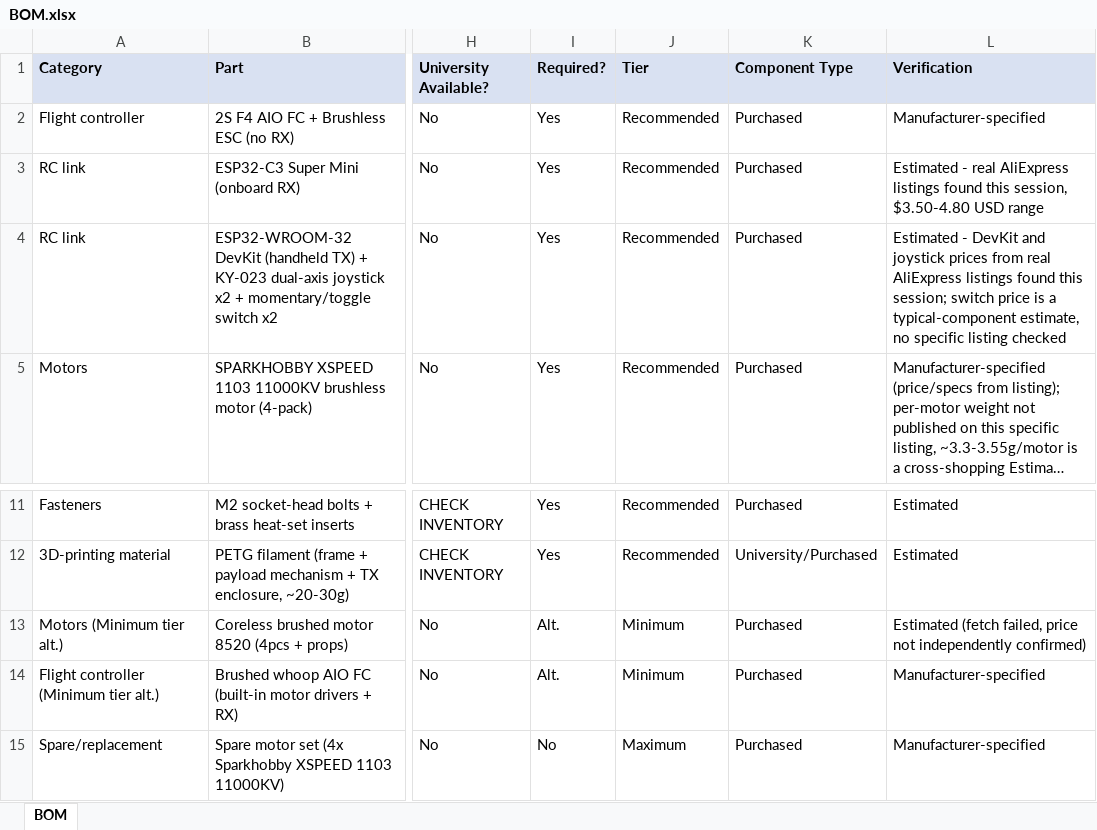
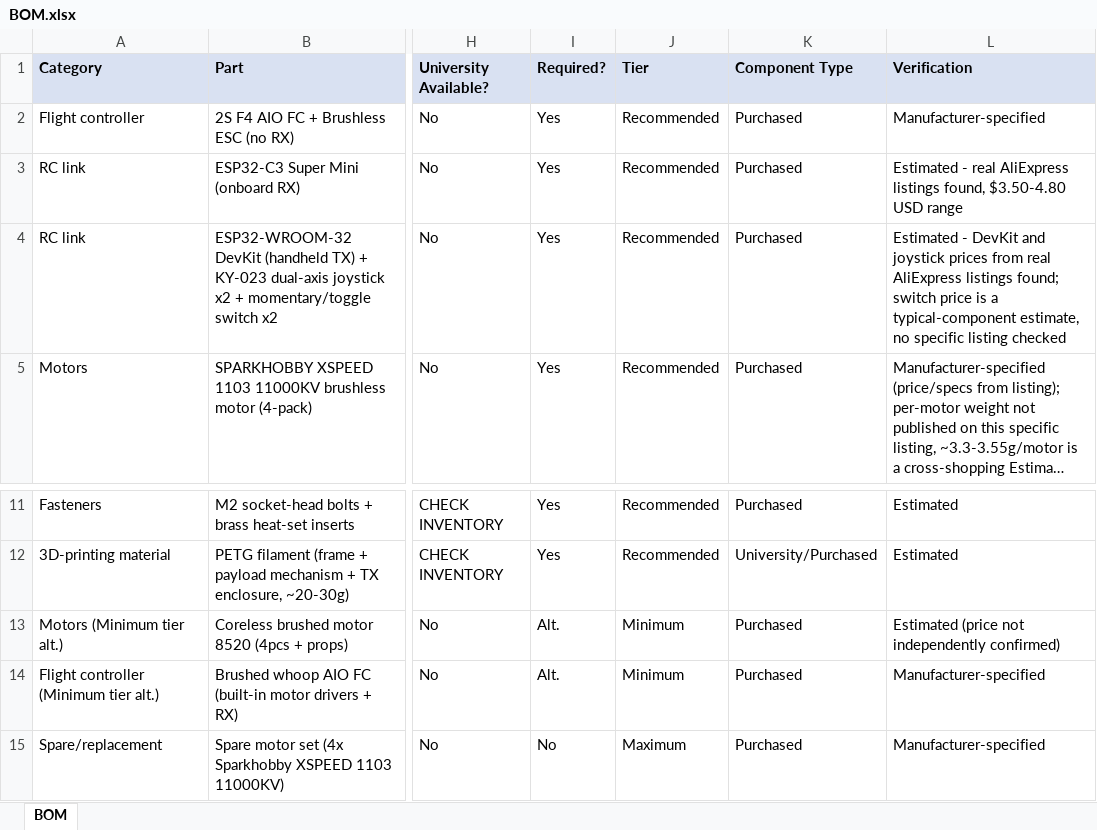
Before and after one commit to h1ihl/Drone, an Excel workbook: BOM/BOM.xlsx, sheet BOM, drawn as a sheet; only a part is shown, gaps mark what is left out; long unchanged cells end in …; values as stored, in another font and other column widths than the file's, no borders; the diff names each change by its address in the sheet, - before the commit and + after, or states it on an @@ line.

```diff
--- a/BOM/BOM.xlsx (sheet BOM)
+++ b/BOM/BOM.xlsx (sheet BOM)
-L3 (Verification): …AliExpress listings found this session, $3.50-4.80 USD…
+L3 (Verification): …AliExpress listings found, $3.50-4.80 USD…
-L4 (Verification): …AliExpress listings found this session; switch price…
+L4 (Verification): …AliExpress listings found; switch price…
-L13 (Verification): Estimated (fetch failed, price not independently…
+L13 (Verification): Estimated (price not independently…
```
Also changed, not shown: 6 other files.
